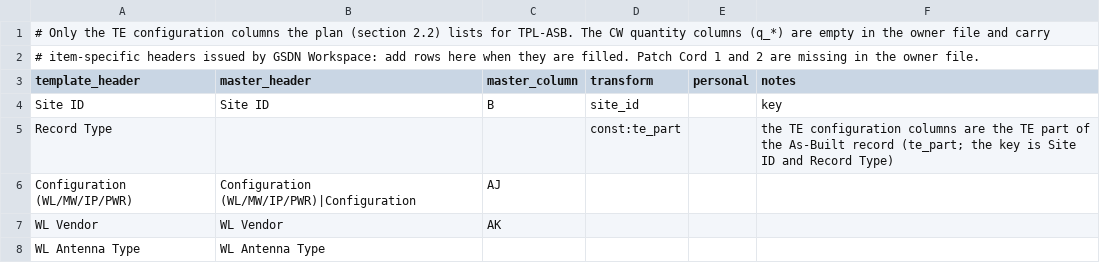
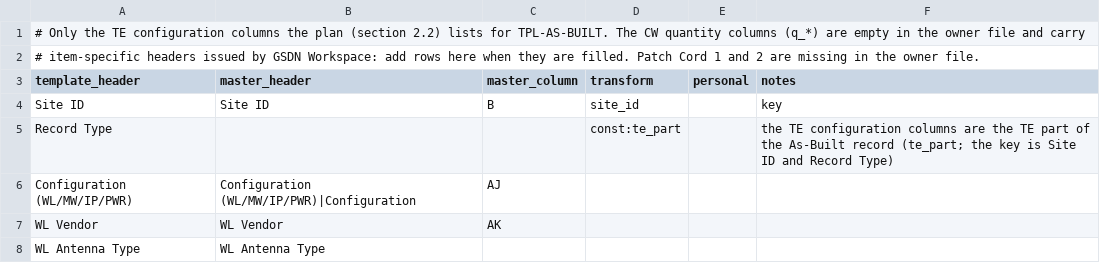
Before and after one commit to scupecenter/My_Repo, a CSV file: pmis/apps/api/src/master-import/register-maps/as_built.csv, drawn as a sheet; only a part is shown.

```diff
--- a/pmis/apps/api/src/master-import/register-maps/as_built.csv
+++ b/pmis/apps/api/src/master-import/register-maps/as_built.csv
@@ -1,2 +1,2 @@
-# Only the TE configuration columns the plan (section 2.2) lists for TPL-ASB. The CW quantity columns (q_*) are empty in the owner file and carry
+# Only the TE configuration columns the plan (section 2.2) lists for TPL-AS-BUILT. The CW quantity columns (q_*) are empty in the owner file and carry
 # item-specific headers issued by GSDN Workspace: add rows here when they are filled. Patch Cord 1 and 2 are missing in the owner file.
```
Also changed, not shown: pmis/apps/api/src/master-import/register-maps/index.csv, 55 other files.
